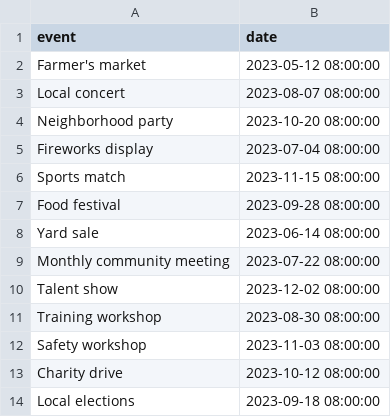
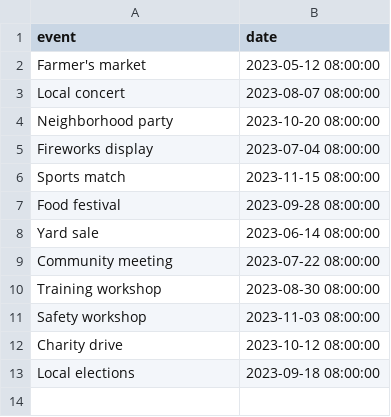
Before and after one commit to Davidson-Data-Vis-Lab/timeline-generator, a CSV file: stimuli/english/data/neighborhood.csv, drawn as a sheet.

```diff
--- a/stimuli/english/data/neighborhood.csv
+++ b/stimuli/english/data/neighborhood.csv
@@ -8,4 +8,3 @@ Food festival,2023-09-28 08:00:00
 Yard sale,2023-06-14 08:00:00
-Monthly community meeting,2023-07-22 08:00:00
-Talent show,2023-12-02 08:00:00
+Community meeting,2023-07-22 08:00:00
 Training workshop,2023-08-30 08:00:00
```
Also changed, not shown: stimuli/english/data/community.csv, stimuli/english/data/disasters.csv, 12 other files.
